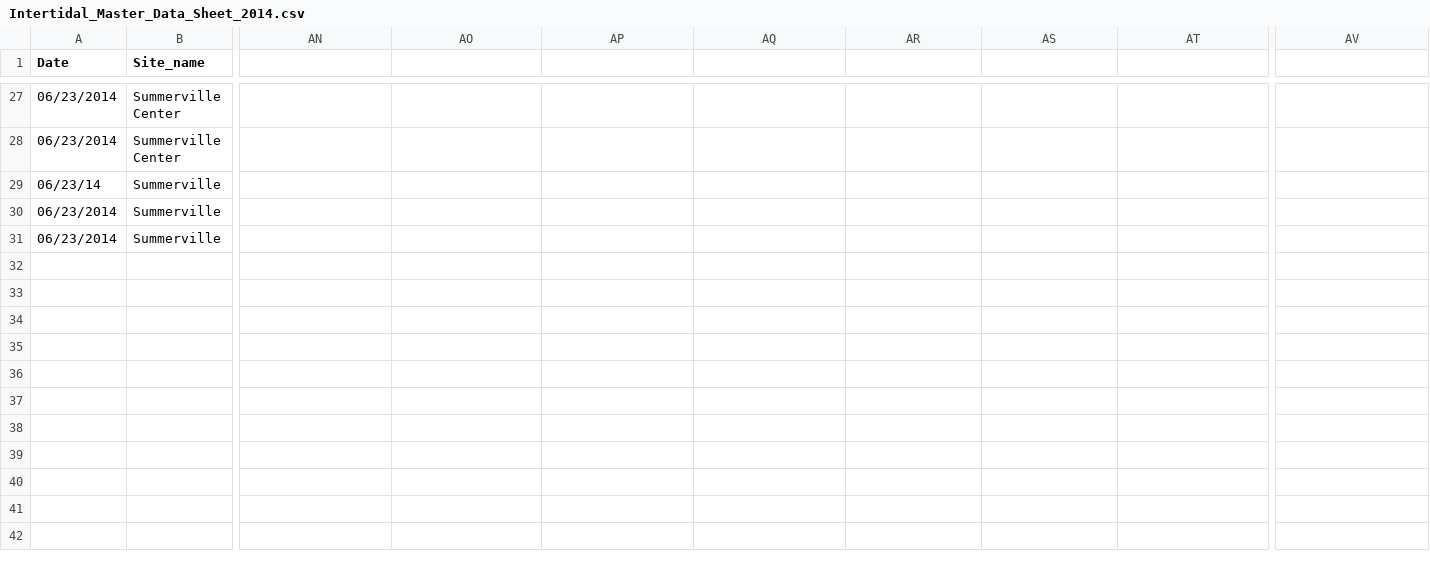
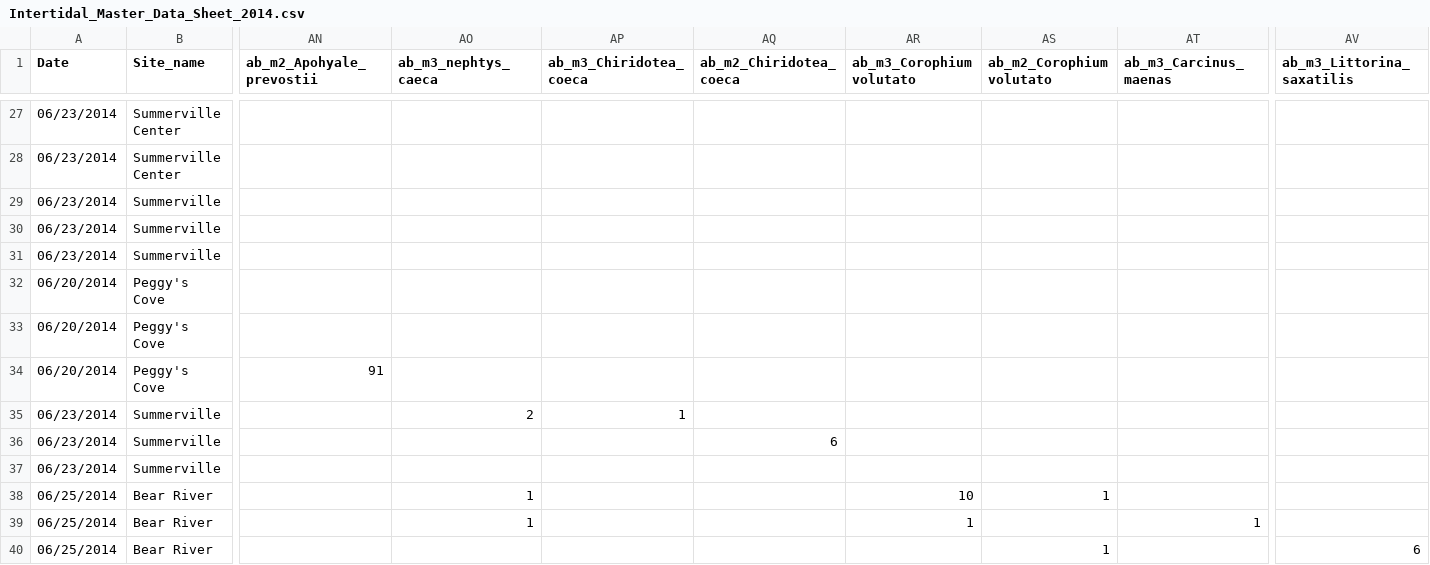
Before and after one commit to remi-daigle/Dal-Intertidal-2014, a CSV file: Intertidal_Master_Data_Sheet_2014.csv, drawn as a sheet; only a part is shown, gaps mark what is left out; rows hold the shown columns only; the diff names each change by its address in the sheet, - before the commit and + after, or states it on an @@ line.

Commit message:
Updated the master with team B
Summerville, Peggy’s, Bear Lake data

```diff
--- a/Intertidal_Master_Data_Sheet_2014.csv
+++ b/Intertidal_Master_Data_Sheet_2014.csv
-AN1: (empty)
+AN1: ab_m2_Apohyale_prevostii
-AO1: (empty)
+AO1: ab_m3_nephtys_caeca
-AP1: (empty)
+AP1: ab_m3_Chiridotea_coeca
-AQ1: (empty)
+AQ1: ab_m2_Chiridotea_coeca
-AR1: (empty)
+AR1: ab_m3_Corophium volutato
-AS1: (empty)
+AS1: ab_m2_Corophium volutato
-AT1: (empty)
+AT1: ab_m3_Carcinus_maenas
-AV1: (empty)
+AV1: ab_m3_Littorina_saxatilis
-A29 (Date): 06/23/14
+A29 (Date): 06/23/2014
+row 32: 06/20/2014 | Peggy's Cove
+row 33: 06/20/2014 | Peggy's Cove
+row 34: 06/20/2014 | Peggy's Cove | 91
+row 35: 06/23/2014 | Summerville |  | 2 | 1
+row 36: 06/23/2014 | Summerville |  |  |  | 6
+row 37: 06/23/2014 | Summerville
+row 38: 06/25/2014 | Bear River |  | 1 |  |  | 10 | 1
+row 39: 06/25/2014 | Bear River |  | 1 |  |  | 1 |  | 1
+row 40: 06/25/2014 | Bear River |  |  |  |  |  | 1 |  | 6
```
